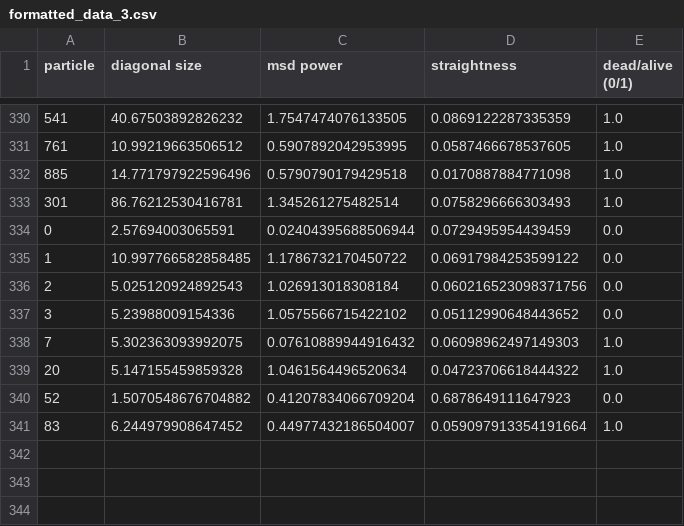
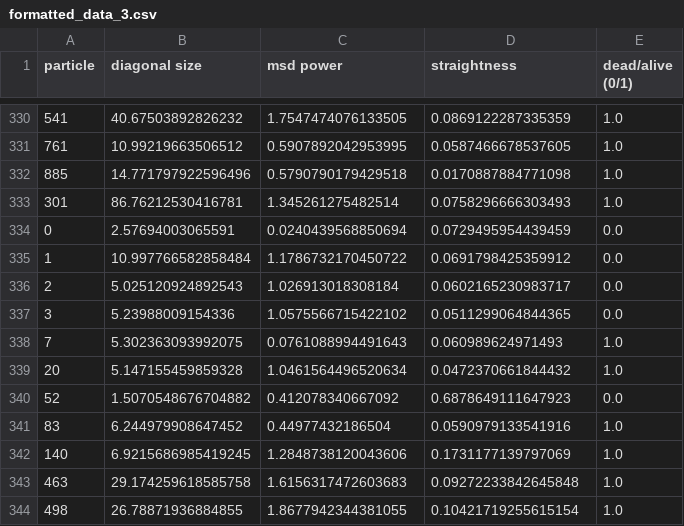
Before and after one commit to viviantao1/mtb-group, a CSV file: living-dead/classifier/training_data/formatted_data_3.csv, drawn as a sheet; only a part is shown, gaps mark what is left out.

Commit message:
created new classifier model, 3

```diff
--- a/living-dead/classifier/training_data/formatted_data_3.csv
+++ b/living-dead/classifier/training_data/formatted_data_3.csv
@@ -333,9 +333,12 @@ particle,diagonal size,msd power,straightness,dead/alive (0/1)
 301,86.76212530416781,1.345261275482514,0.0758296666303493,1.0
-0,2.57694003065591,0.02404395688506944,0.0729495954439459,0.0
-1,10.997766582858485,1.1786732170450722,0.06917984253599122,0.0
-2,5.025120924892543,1.026913018308184,0.060216523098371756,0.0
-3,5.23988009154336,1.0575566715422102,0.05112990648443652,0.0
-7,5.302363093992075,0.07610889944916432,0.06098962497149303,1.0
-20,5.147155459859328,1.0461564496520634,0.04723706618444322,1.0
-52,1.5070548676704882,0.41207834066709204,0.6878649111647923,0.0
-83,6.244979908647452,0.44977432186504007,0.059097913354191664,1.0
+0,2.57694003065591,0.0240439568850694,0.0729495954439459,0.0
+1,10.997766582858484,1.1786732170450722,0.0691798425359912,0.0
+2,5.025120924892543,1.026913018308184,0.0602165230983717,0.0
+3,5.23988009154336,1.0575566715422102,0.0511299064844365,0.0
+7,5.302363093992075,0.0761088994491643,0.060989624971493,1.0
+20,5.147155459859328,1.0461564496520634,0.0472370661844432,1.0
+52,1.5070548676704882,0.412078340667092,0.6878649111647923,0.0
+83,6.244979908647452,0.44977432186504,0.0590979133541916,1.0
+140,6.9215686985419245,1.2848738120043606,0.1731177139797069,1.0
+463,29.174259618585758,1.6156317472603683,0.09272233842645848,1.0
+498,26.78871936884855,1.8677942344381055,0.10421719255615154,1.0
```
Also changed, not shown: 1 other file.
